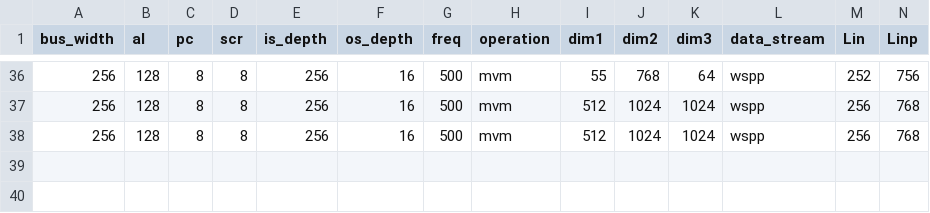
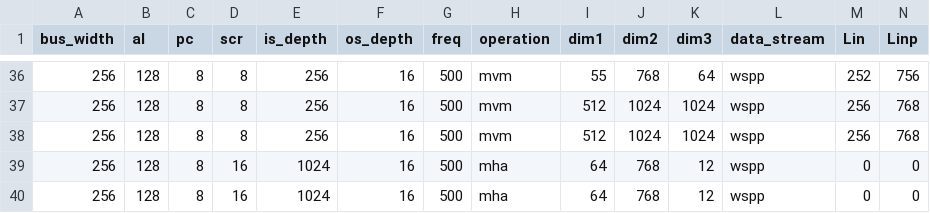
Before and after one commit to SnowStone2002/CIMMA_Compiler, a CSV file: count.csv, drawn as a sheet; only a part is shown, gaps mark what is left out; rows hold the shown columns only; the diff names each change by its address in the sheet, - before the commit and + after, or states it on an @@ line.

```diff
--- a/count.csv
+++ b/count.csv
+row 39: 256 | 128 | 8 | 16 | 1024 | 16 | 500 | mha | 64 | 768 | 12 | wspp | 0 | 0
+row 40: 256 | 128 | 8 | 16 | 1024 | 16 | 500 | mha | 64 | 768 | 12 | wspp | 0 | 0
```
Also changed, not shown: 1 other file.
